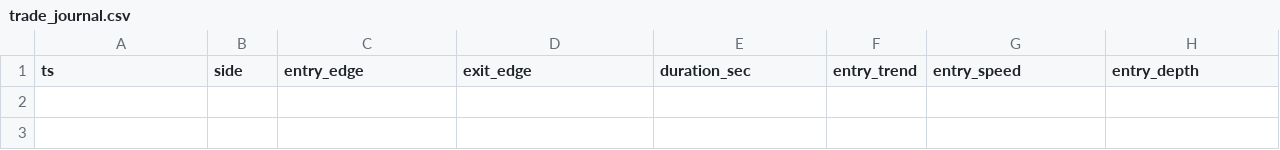
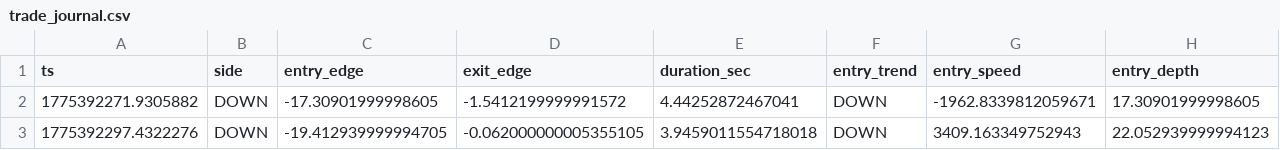
Before and after one commit to seriouss16/hft_polymarket_bot, a CSV file: reports/trade_journal.csv, drawn as a sheet; only a part is shown; rows hold the shown columns only; the diff names each change by its address in the sheet, - before the commit and + after, or states it on an @@ line.

Commit message:
feat: complete Phase 1 critical safety and stability refactoring [pipeline]

```diff
--- a/reports/trade_journal.csv
+++ b/reports/trade_journal.csv
+row 2: 1775392271.9305882 | DOWN | -17.30901999998605 | -1.5412199999991572 | 4.44252872467041 | DOWN | -1962.8339812059671 | 17.30901999998605
+row 3: 1775392297.4322276 | DOWN | -19.412939999994705 | -0.062000000005355105 | 3.9459011554718018 | DOWN | 3409.163349752943 | 22.052939999994123
```
